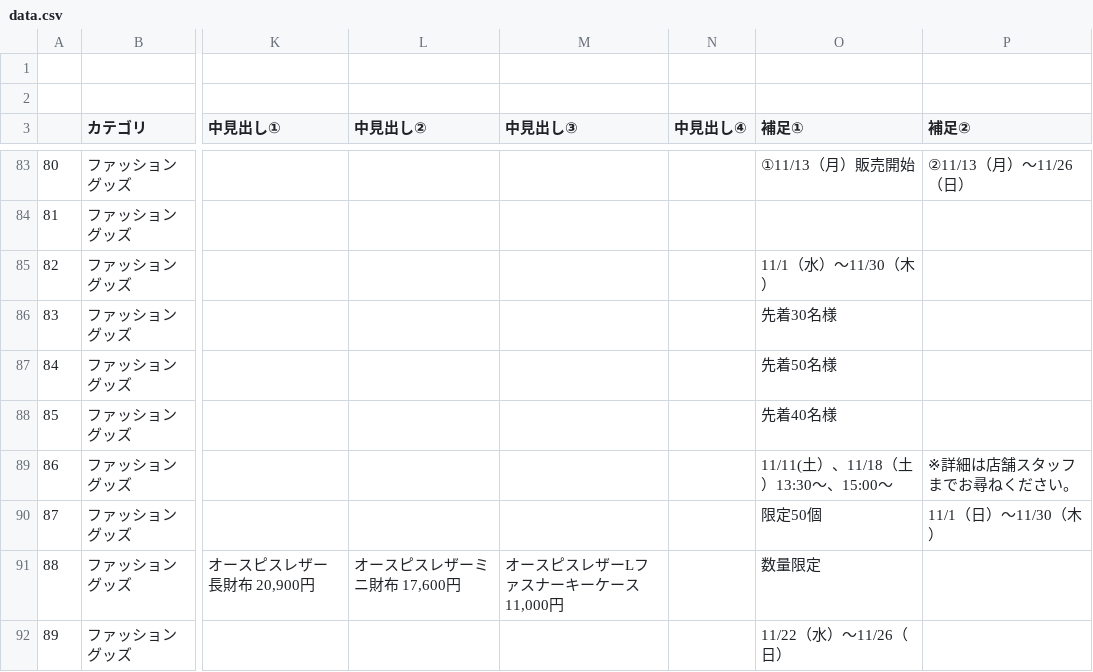
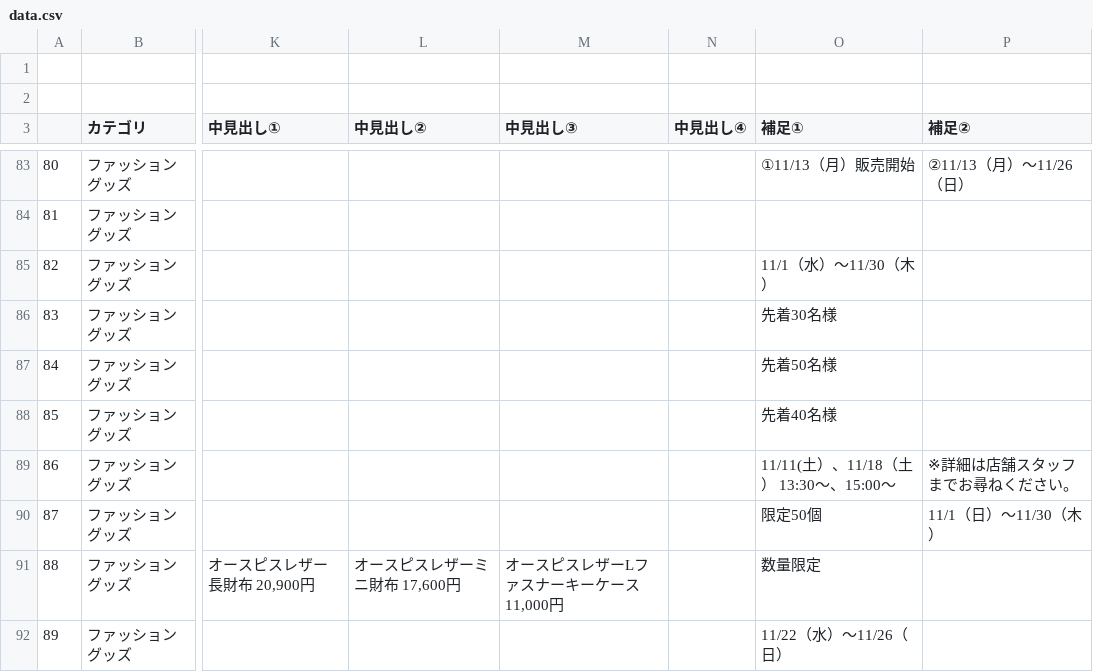
Before and after one commit to topicpath/bleue-joinus_50th, a CSV file: items-service/data.csv, drawn as a sheet; only a part is shown, gaps mark what is left out; the diff covers the shown part only; the diff names each change by its address in the sheet, - before the commit and + after, or states it on an @@ line.

```diff
--- a/items-service/data.csv
+++ b/items-service/data.csv
-O89 (補足①): 11/11(土）、11/18（土）13:30～、15:00～
+O89 (補足①): 11/11(土）、11/18（土） 13:30～、15:00～
```
Also changed, not shown: 8 edited cells elsewhere in this file.
